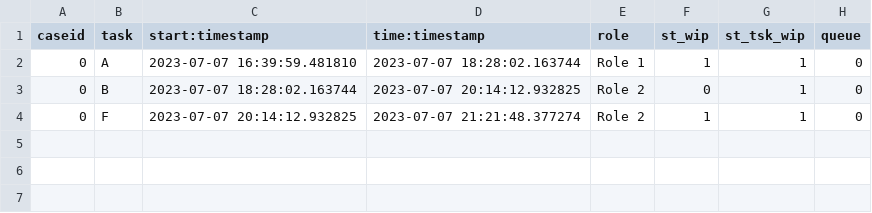
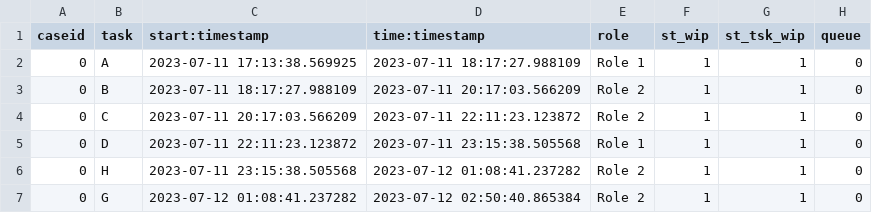
Before and after one commit to francescameneghello/RIMS_tool, a CSV file: event_log.csv, drawn as a sheet.

```diff
--- a/event_log.csv
+++ b/event_log.csv
@@ -1,4 +1,7 @@
 caseid,task,start:timestamp,time:timestamp,role,st_wip,st_tsk_wip,queue
-0,A,2023-07-07 16:39:59.481810,2023-07-07 18:28:02.163744,Role 1,1,1,0
-0,B,2023-07-07 18:28:02.163744,2023-07-07 20:14:12.932825,Role 2,0,1,0
-0,F,2023-07-07 20:14:12.932825,2023-07-07 21:21:48.377274,Role 2,1,1,0
+0,A,2023-07-11 17:13:38.569925,2023-07-11 18:17:27.988109,Role 1,1,1,0
+0,B,2023-07-11 18:17:27.988109,2023-07-11 20:17:03.566209,Role 2,1,1,0
+0,C,2023-07-11 20:17:03.566209,2023-07-11 22:11:23.123872,Role 2,1,1,0
+0,D,2023-07-11 22:11:23.123872,2023-07-11 23:15:38.505568,Role 1,1,1,0
+0,H,2023-07-11 23:15:38.505568,2023-07-12 01:08:41.237282,Role 2,1,1,0
+0,G,2023-07-12 01:08:41.237282,2023-07-12 02:50:40.865384,Role 2,1,1,0
```
Also changed, not shown: 7 other files.
